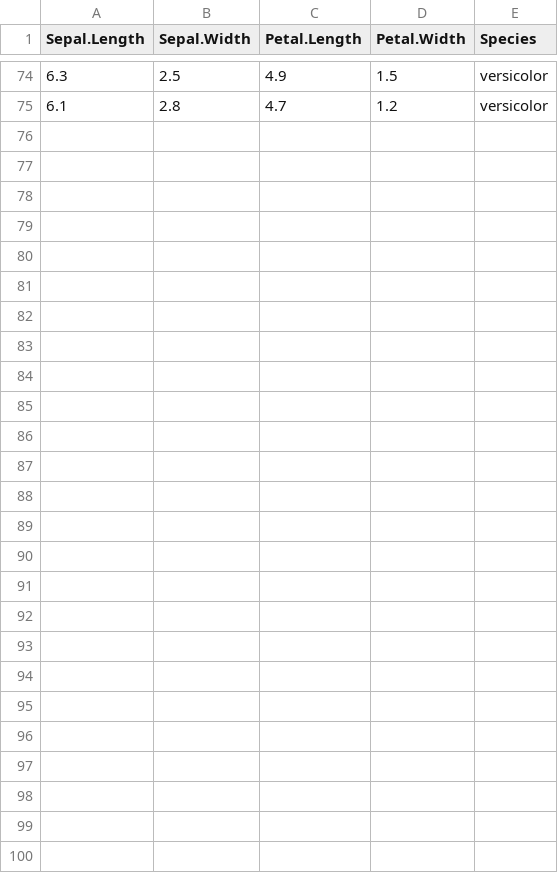
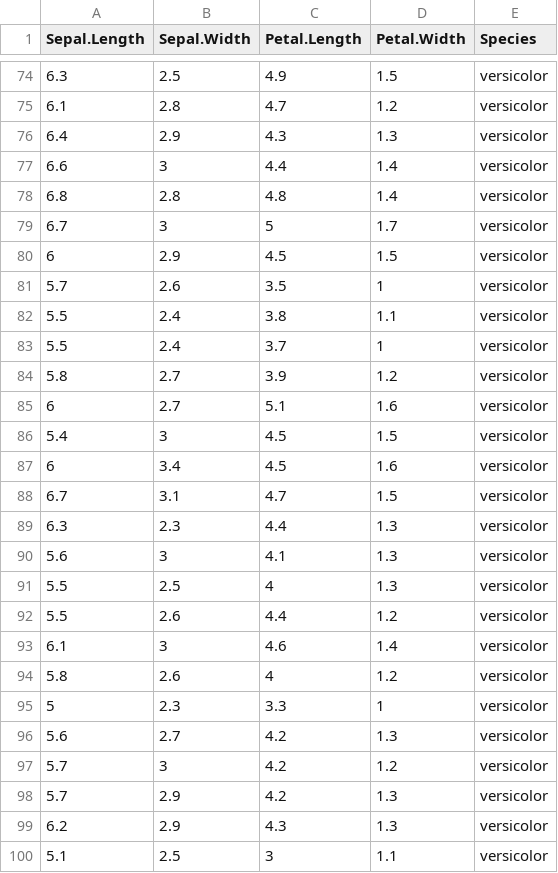
Before and after one commit to quanee/Note, a CSV file: Python/Analyze Data/iris.csv, drawn as a sheet; only a part is shown, gaps mark what is left out; the diff names each change by its address in the sheet, - before the commit and + after, or states it on an @@ line.

Commit message:
update file iris.csv

```diff
--- a/Python/Analyze Data/iris.csv
+++ b/Python/Analyze Data/iris.csv
+row 76: 6.4 | 2.9 | 4.3 | 1.3 | versicolor
+row 77: 6.6 | 3 | 4.4 | 1.4 | versicolor
+row 78: 6.8 | 2.8 | 4.8 | 1.4 | versicolor
+row 79: 6.7 | 3 | 5 | 1.7 | versicolor
+row 80: 6 | 2.9 | 4.5 | 1.5 | versicolor
+row 81: 5.7 | 2.6 | 3.5 | 1 | versicolor
+row 82: 5.5 | 2.4 | 3.8 | 1.1 | versicolor
+row 83: 5.5 | 2.4 | 3.7 | 1 | versicolor
+row 84: 5.8 | 2.7 | 3.9 | 1.2 | versicolor
+row 85: 6 | 2.7 | 5.1 | 1.6 | versicolor
+row 86: 5.4 | 3 | 4.5 | 1.5 | versicolor
+row 87: 6 | 3.4 | 4.5 | 1.6 | versicolor
+row 88: 6.7 | 3.1 | 4.7 | 1.5 | versicolor
+row 89: 6.3 | 2.3 | 4.4 | 1.3 | versicolor
+row 90: 5.6 | 3 | 4.1 | 1.3 | versicolor
+row 91: 5.5 | 2.5 | 4 | 1.3 | versicolor
+row 92: 5.5 | 2.6 | 4.4 | 1.2 | versicolor
+row 93: 6.1 | 3 | 4.6 | 1.4 | versicolor
+row 94: 5.8 | 2.6 | 4 | 1.2 | versicolor
+row 95: 5 | 2.3 | 3.3 | 1 | versicolor
+row 96: 5.6 | 2.7 | 4.2 | 1.3 | versicolor
+row 97: 5.7 | 3 | 4.2 | 1.2 | versicolor
+row 98: 5.7 | 2.9 | 4.2 | 1.3 | versicolor
+row 99: 6.2 | 2.9 | 4.3 | 1.3 | versicolor
+row 100: 5.1 | 2.5 | 3 | 1.1 | versicolor
```
